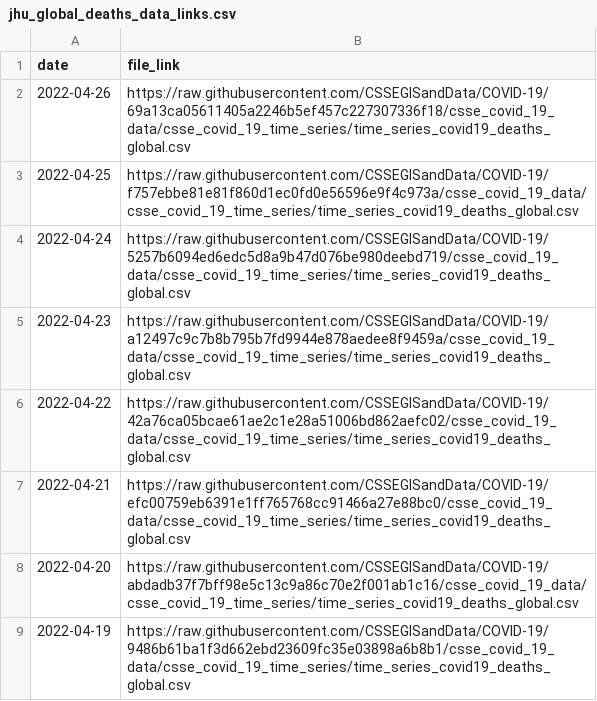
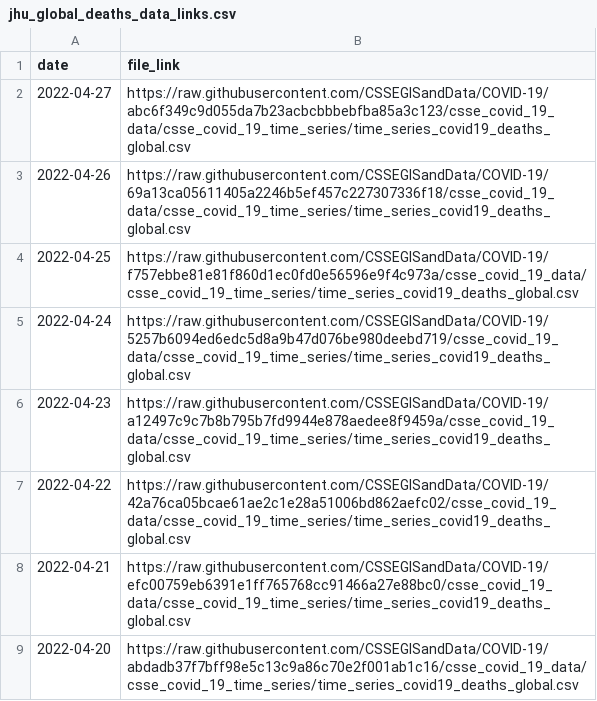
Before and after one commit to Serena-Wang/covidData, a CSV file: data/jhu_global_deaths_data_links.csv, drawn as a sheet; only a part is shown; the shorter side is filled out with more unchanged rows; the diff names each change by its address in the sheet, - before the commit and + after, or states it on an @@ line.

```diff
--- a/data/jhu_global_deaths_data_links.csv
+++ b/data/jhu_global_deaths_data_links.csv
+row 2: 2022-04-27 | https://raw.githubusercontent.com/CSSEGISandData/COVID-19/abc6f349c9d055da7b23acbcbbbebfba85a3c123/csse_covid_19_data/csse_covid_19_time_series/time_series_covid19_deaths_global.csv
```
Also changed, not shown: data/jhu_global_cases_data_links.csv, data/jhu_us_cases_data_links.csv, 1 other file.
